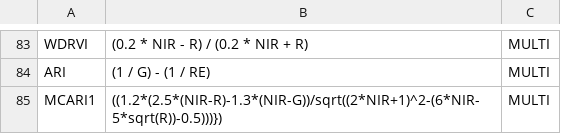
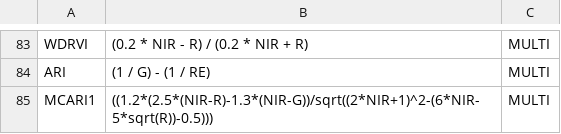
Before and after one commit to TiagoOlivoto/pliman, a CSV file: inst/indexes.csv, drawn as a sheet; only a part is shown, gaps mark what is left out.

Commit message:
update index

```diff
--- a/inst/indexes.csv
+++ b/inst/indexes.csv
@@ -84,2 +84,2 @@ WDRVI;(0.2 * NIR - R) / (0.2 * NIR + R);MULTI
 ARI;(1 / G) - (1 / RE);MULTI
-MCARI1;((1.2*(2.5*(NIR-R)-1.3*(NIR-G))/sqrt((2*NIR+1)^2-(6*NIR-5*sqrt(R))-0.5)))});MULTI
+MCARI1;((1.2*(2.5*(NIR-R)-1.3*(NIR-G))/sqrt((2*NIR+1)^2-(6*NIR-5*sqrt(R))-0.5)));MULTI
```
Also changed, not shown: 1 other file.
